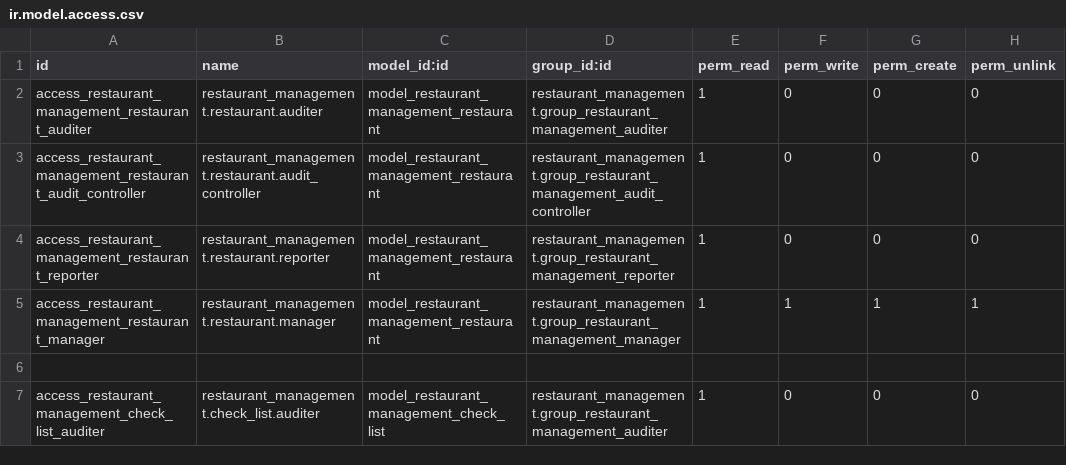
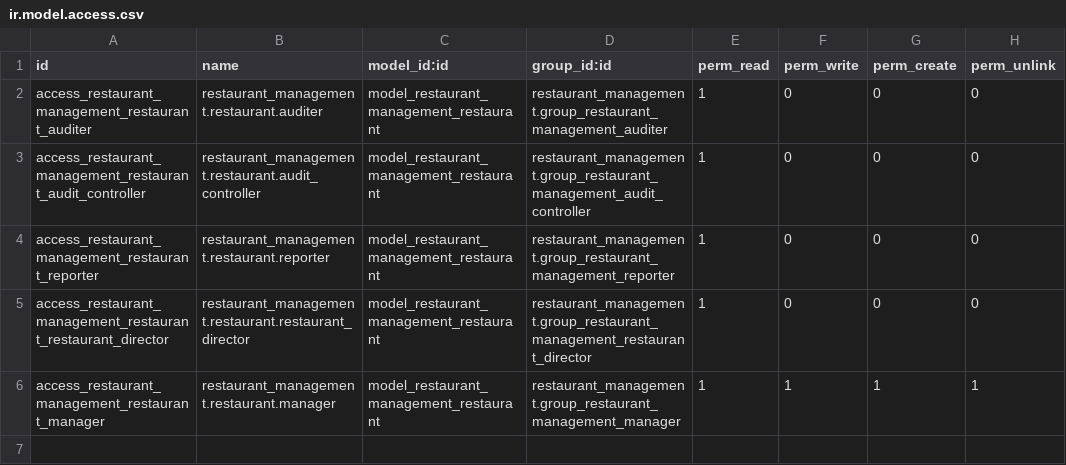
Before and after one commit to Pantilei/odoo-andys, a CSV file: custom-addons/restaurant_management/security/ir.model.access.csv, drawn as a sheet; only a part is shown; the shorter side is filled out with more unchanged rows; the diff covers the shown part only; the diff names each change by its address in the sheet, - before the commit and + after, or states it on an @@ line.

Commit message:
Add restaurant director group, and security rules.

```diff
--- a/custom-addons/restaurant_management/security/ir.model.access.csv
+++ b/custom-addons/restaurant_management/security/ir.model.access.csv
+row 5: access_restaurant_management_restaurant_restaurant_director | restaurant_management.restaurant.restaurant_director | model_restaurant_management_restaurant | restaurant_management.group_restaurant_management_restaurant_director | 1 | 0 | 0 | 0
```
Also changed, not shown: 5 added rows elsewhere in this file, 4 other files.
